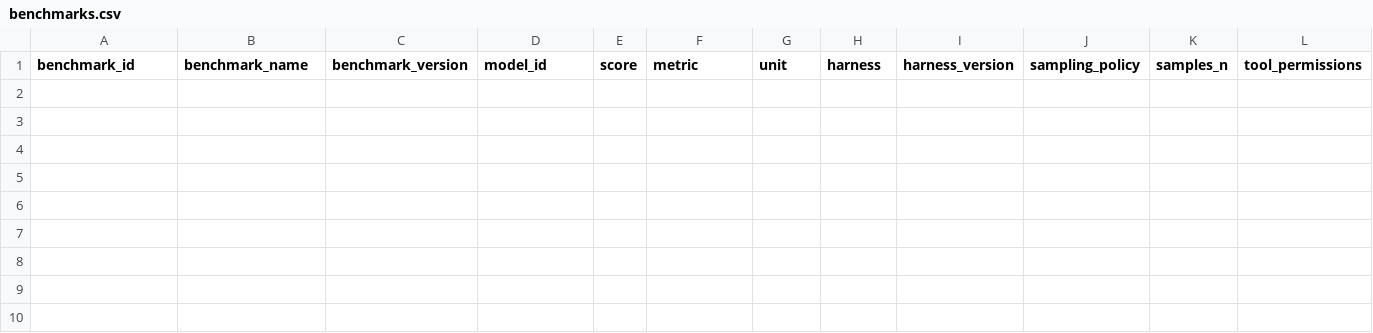
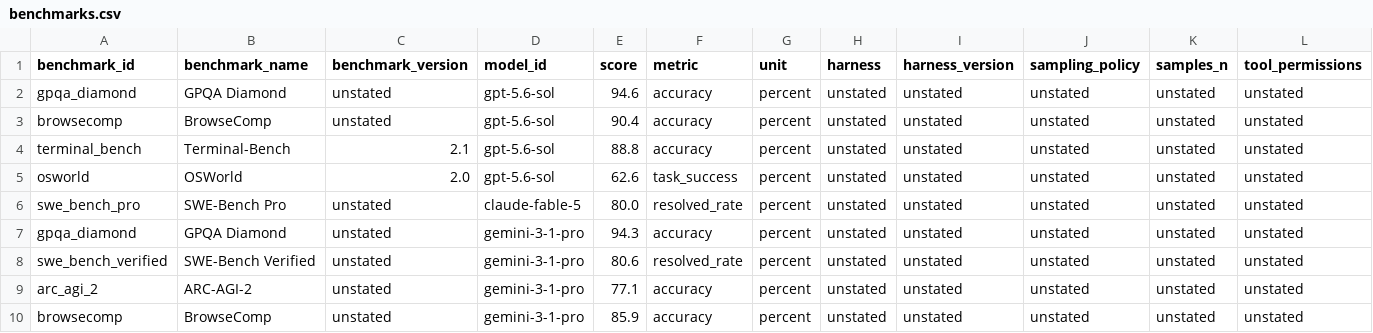
Before and after one commit to Ethical-Tech-CoLab/AI-Models-Research, a CSV file: data/benchmarks.csv, drawn as a sheet; only a part is shown; rows hold the shown columns only; the diff names each change by its address in the sheet, - before the commit and + after, or states it on an @@ line.

```diff
--- a/data/benchmarks.csv
+++ b/data/benchmarks.csv
+row 2: gpqa_diamond | GPQA Diamond | unstated | gpt-5.6-sol | 94.6 | accuracy | percent | unstated | unstated | unstated | unstated | unstated
+row 3: browsecomp | BrowseComp | unstated | gpt-5.6-sol | 90.4 | accuracy | percent | unstated | unstated | unstated | unstated | unstated
+row 4: terminal_bench | Terminal-Bench | 2.1 | gpt-5.6-sol | 88.8 | accuracy | percent | unstated | unstated | unstated | unstated | unstated
+row 5: osworld | OSWorld | 2.0 | gpt-5.6-sol | 62.6 | task_success | percent | unstated | unstated | unstated | unstated | unstated
+row 6: swe_bench_pro | SWE-Bench Pro | unstated | claude-fable-5 | 80.0 | resolved_rate | percent | unstated | unstated | unstated | unstated | unstated
+row 7: gpqa_diamond | GPQA Diamond | unstated | gemini-3-1-pro | 94.3 | accuracy | percent | unstated | unstated | unstated | unstated | unstated
+row 8: swe_bench_verified | SWE-Bench Verified | unstated | gemini-3-1-pro | 80.6 | resolved_rate | percent | unstated | unstated | unstated | unstated | unstated
+row 9: arc_agi_2 | ARC-AGI-2 | unstated | gemini-3-1-pro | 77.1 | accuracy | percent | unstated | unstated | unstated | unstated | unstated
+row 10: browsecomp | BrowseComp | unstated | gemini-3-1-pro | 85.9 | accuracy | percent | unstated | unstated | unstated | unstated | unstated
```
Also changed, not shown: data/pricing.csv, 36 other files.
